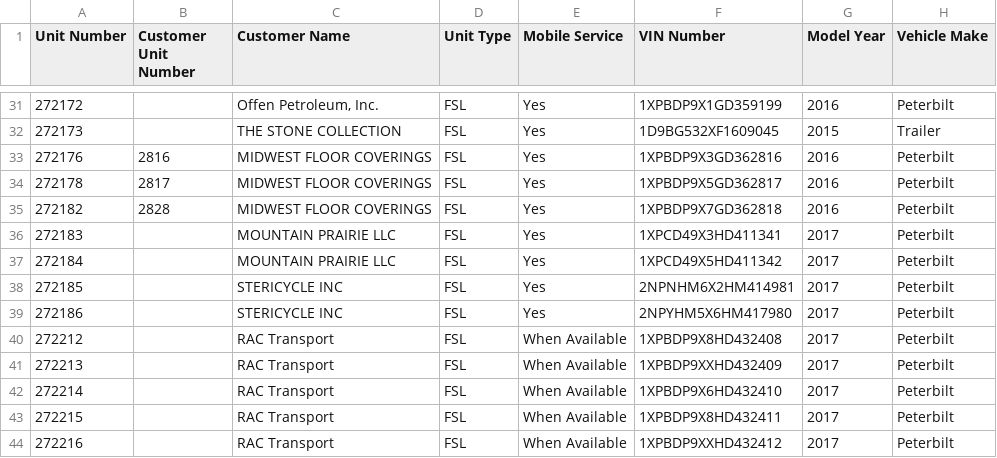
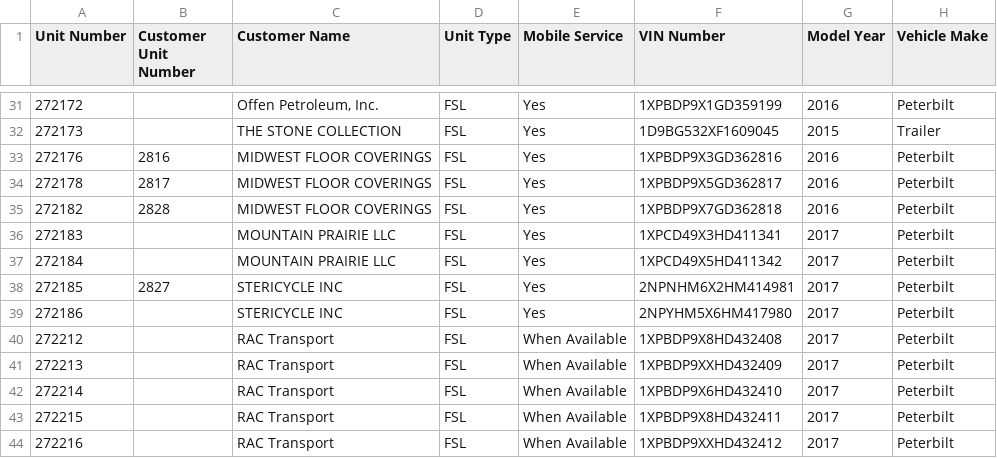
Before and after one commit to TuinderJ/personal-website, a CSV file: truck-data/database.csv, drawn as a sheet; only a part is shown, gaps mark what is left out; the diff names each change by its address in the sheet, - before the commit and + after, or states it on an @@ line.

Commit message:
update truck

```diff
--- a/truck-data/database.csv
+++ b/truck-data/database.csv
-B38 (Customer Unit Number): (empty)
+B38 (Customer Unit Number): 2827
```
